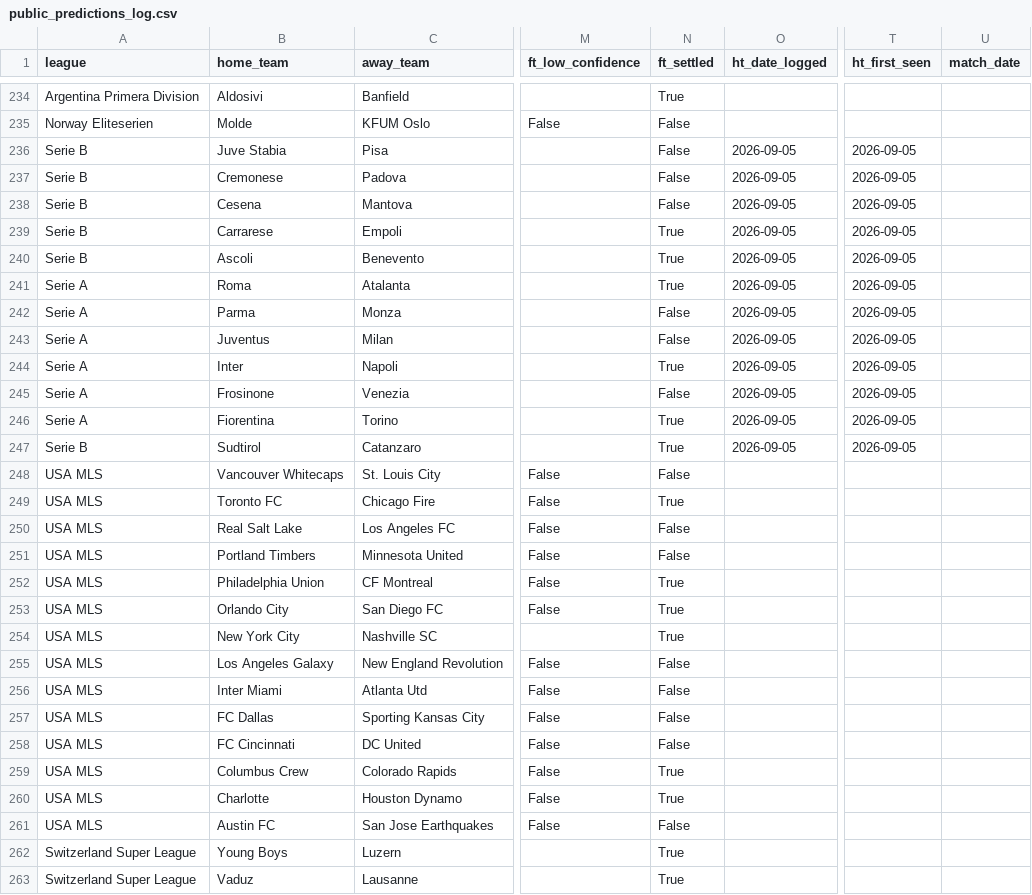
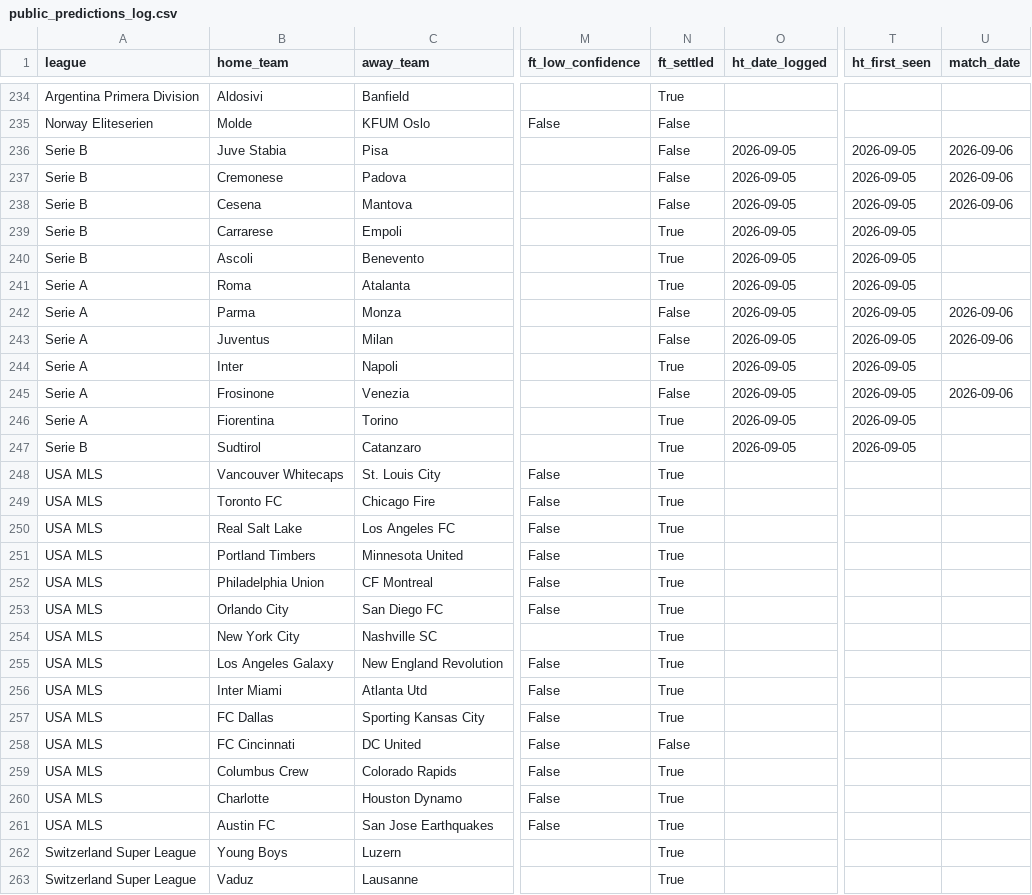
Before and after one commit to francishughes2014-cyber/model-track-record, a CSV file: public_predictions_log.csv, drawn as a sheet; only a part is shown, gaps mark what is left out; the diff covers the shown part only; the diff names each change by its address in the sheet, - before the commit and + after, or states it on an @@ line.

Commit message:
Update track record data — 2026-09-06

```diff
--- a/public_predictions_log.csv
+++ b/public_predictions_log.csv
-U236:U238 (match_date): (empty)
+U236:U238 (match_date): 2026-09-06
-U242:U243 (match_date): (empty)
+U242:U243 (match_date): 2026-09-06
-U245 (match_date): (empty)
+U245 (match_date): 2026-09-06
-N248 (ft_settled): False
+N248 (ft_settled): True
-N250:N251 (ft_settled): False
+N250:N251 (ft_settled): True
-N255:N257 (ft_settled): False
+N255:N257 (ft_settled): True
-N261 (ft_settled): False
+N261 (ft_settled): True
```
Also changed, not shown: 50 edited cells elsewhere in this file, 3 other files.
